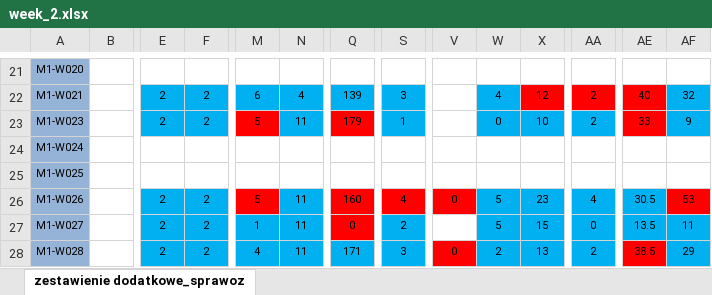
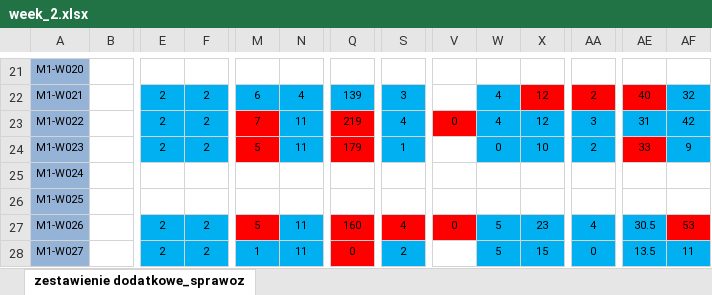
Before and after one commit to johnstewart0820/lumen_backend_pfron, an Excel workbook: storage/app/iprs/1/week_2.xlsx, sheet zestawienie dodatkowe_sprawoz, drawn as a sheet; only a part is shown, gaps mark what is left out; the shorter side is filled out with more unchanged rows; values as stored, in another font and other column widths than the file's, no borders; rows hold the shown columns only; the diff names each change by its address in the sheet, - before the commit and + after, or states it on an @@ line.

```diff
--- a/storage/app/iprs/1/week_2.xlsx (sheet zestawienie dodatkowe_sprawoz)
+++ b/storage/app/iprs/1/week_2.xlsx (sheet zestawienie dodatkowe_sprawoz)
+row 23: M1-W022 |  | 2 | 2 | 7 | 11 | 219 | 4 | 0 | 4 | 12 | 3 | 31 | 42
```
Also changed, not shown: storage/app/iprs/1/iprs.xlsx, storage/app/iprs/1/week_1.xlsx, 3 other files.
